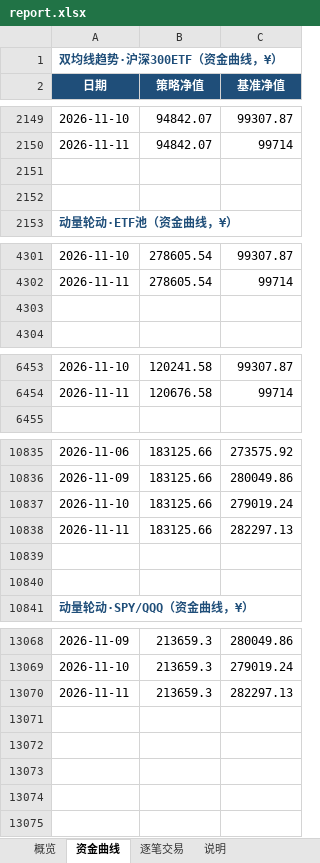
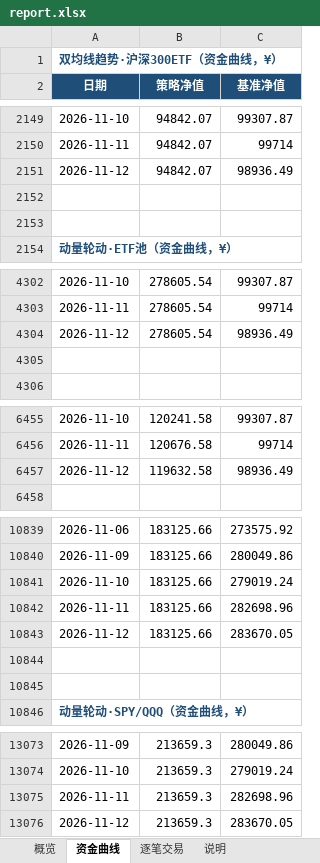
Before and after one commit to eason724/quant-watch, an Excel workbook: files/report.xlsx, sheet 资金曲线, drawn as a sheet; only a part is shown, gaps mark what is left out; values as stored, in another font and other column widths than the file's, no borders; charts and pictures not drawn; addresses are those after the commit; the diff covers the shown part only; the diff names each change by its address in the sheet, - before the commit and + after, or states it on an @@ line.

```diff
--- a/files/report.xlsx (sheet 资金曲线)
+++ b/files/report.xlsx (sheet 资金曲线)
+row 2151: 2026-11-12 | 94842.07 | 98936.49
+row 4304: 2026-11-12 | 278605.54 | 98936.49
+row 6457: 2026-11-12 | 119632.58 | 98936.49
-C10842 (基准净值): 282297.13
+C10842 (基准净值): 282698.96
+row 10843: 2026-11-12 | 183125.66 | 283670.05
-C13075 (基准净值): 282297.13
+C13075 (基准净值): 282698.96
+row 13076: 2026-11-12 | 213659.3 | 283670.05
```
Also changed, not shown: 1 added row elsewhere in this sheet, sheet 概览, charts or pictures, src/site/files/report.xlsx, 22 other files.
